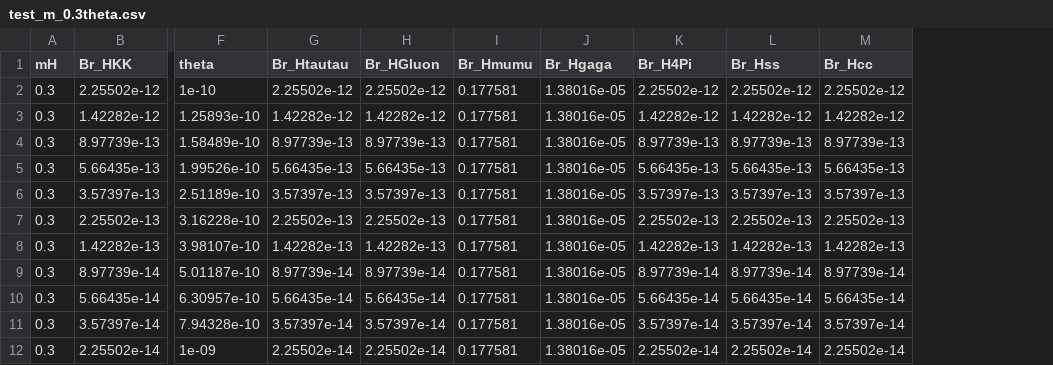
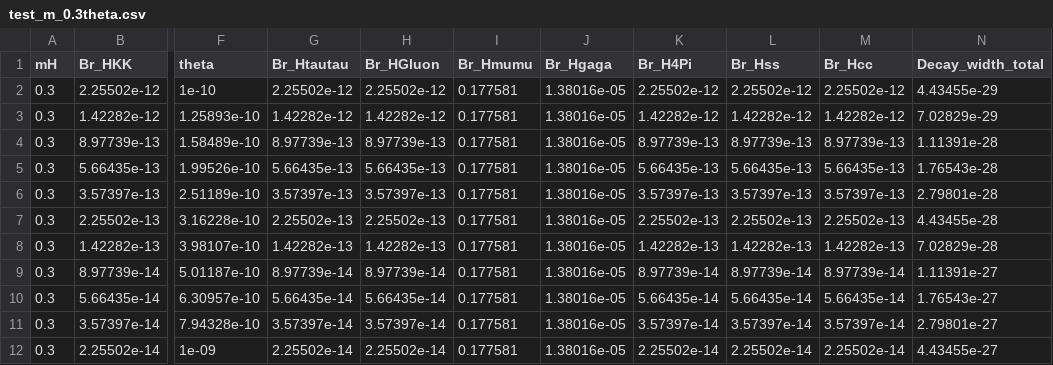
Before and after one commit to stonerainphilo/position_read_analyse_1.3, a CSV file: test_m_0.3theta.csv, drawn as a sheet; only a part is shown, gaps mark what is left out; the diff names each change by its address in the sheet, - before the commit and + after, or states it on an @@ line.

Commit message:
modified:   .DS_Store 	modified:   Dailylog.markdown 	modified:   __pycache__/loop.cpython-310.pyc 	modified:   __pycache__/run_save.cpython-310.pyc 	modified:   generate_save_analyse_judge.ipynb 	modified:   loop.py 	modified:   run_save.py 	modified:   test_m_0.3theta.csv 	modified:   test_m_0.5theta.csv 	new file:   test_m_0.8theta.csv 	new file:   test_m_0theta.csv 	new file:   test_m_1.3theta.csv 	modified:   test_m_1.5theta.csv 	new file:   test_m_1.8theta.csv 	new file:   test_m_10theta.csv 	modified:   test_m_1theta.csv 	new file:   test_m_2.3theta.csv 	modified:   test_m_2.5theta.csv 	new file:   test_m_2.8theta.csv 	modified:   test_m_2theta.csv 	new file:   test_m_3.3theta.csv 	deleted:    test_m_3.5_simple_test.csv 	modified:   test_m_3.5theta.csv 	new file:   test_m_3.8theta.csv 	modified:   test_m_3theta.csv 	new file:   test_m_4.3theta.csv 	new file:   test_m_4.5theta.csv 	new file:   test_m_4.8theta.csv 	modified:   test_m_4theta.csv 	new file:   test_m_5.3theta.csv 	new file:   test_m_5.5theta.csv 	new file:   test_m_5.8theta.csv 	new file:   test_m_5theta.csv 	new file:   test_m_6.3theta.csv 	new file:   test_m_6.5theta.csv 	new file:   test_m_6.8theta.csv 	new file:   test_m_6theta.csv 	new file:   test_m_7.3theta.csv 	new file:   test_m_7.5theta.csv 	new file:   test_m_7.8theta.csv 	new file:   test_m_7theta.csv 	new file:   test_m_8.3theta.csv 	new file:   test_m_8.5theta.csv 	new file:   test_m_8.8theta.csv 	new file:   test_m_8theta.csv 	new file:   test_m_9.3theta.csv 	new file:   test_m_9.5theta.csv 	new file:   test_m_9.8theta.csv 	new file:   test_m_9theta.csv

```diff
--- a/test_m_0.3theta.csv
+++ b/test_m_0.3theta.csv
+column N (Decay_width_total), rows 2-12: 4.43455e-29 | 7.02829e-29 | 1.11391e-28 | 1.76543e-28 | 2.79801e-28 | 4.43455e-28 | 7.02829e-28 | 1.11391e-27 | 1.76543e-27 | 2.79801e-27 | 4.43455e-27
```
Also changed, not shown: test_m_0.5theta.csv, test_m_1.5theta.csv, 44 other files.
